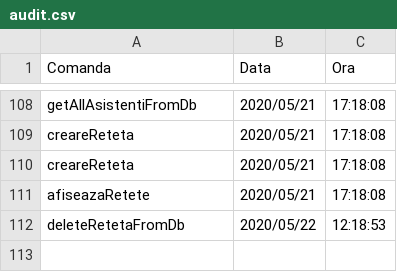
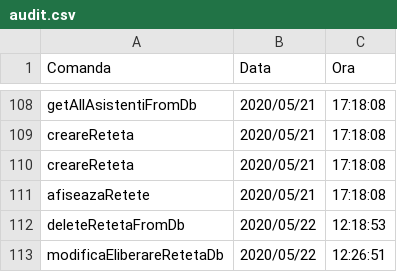
Before and after one commit to cameliapatilea/pao-labs, a CSV file: Proiect/out/production/proiectPAO/excel/audit.csv, drawn as a sheet; only a part is shown, gaps mark what is left out; the diff names each change by its address in the sheet, - before the commit and + after, or states it on an @@ line.

```diff
--- a/Proiect/out/production/proiectPAO/excel/audit.csv
+++ b/Proiect/out/production/proiectPAO/excel/audit.csv
+row 113: modificaEliberareRetetaDb | 2020/05/22 | 12:26:51
```
Also changed, not shown: Proiect/src/excel/audit.csv, 3 other files.
